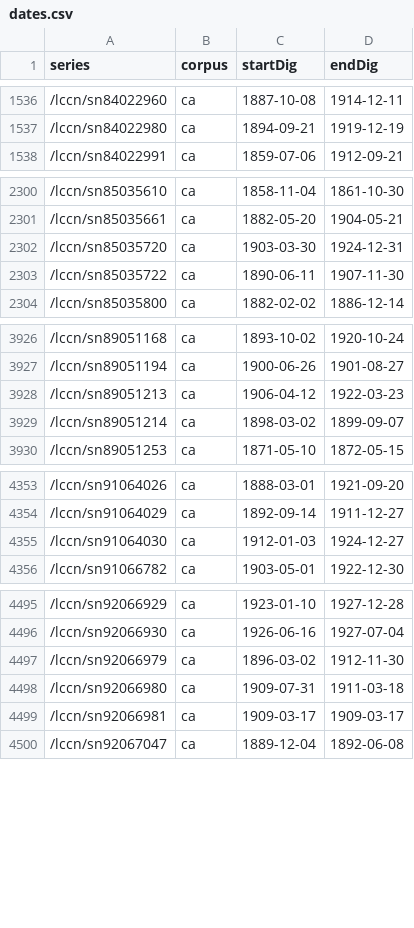
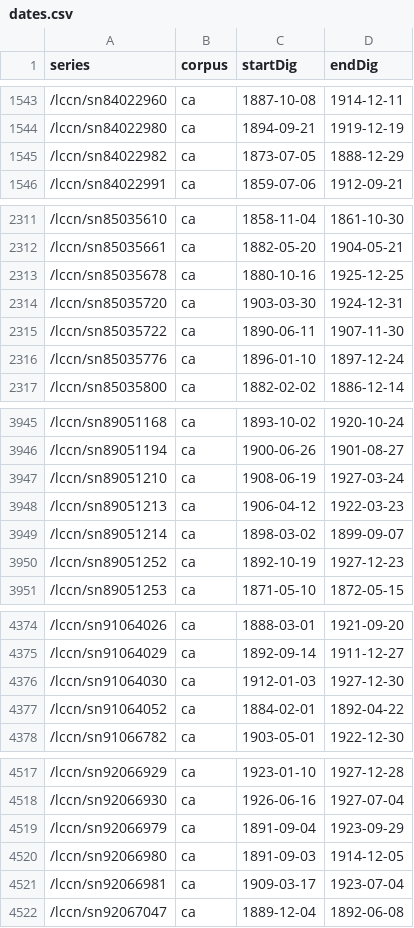
Before and after one commit to ViralTexts/newspaper-metadata, a CSV file: digitized/dates.csv, drawn as a sheet; only a part is shown, gaps mark what is left out; the diff covers the shown part only.

```diff
--- a/digitized/dates.csv
+++ b/digitized/dates.csv
@@ -1537,2 +1544,3 @@ series,corpus,startDig,endDig
 /lccn/sn84022980,ca,1894-09-21,1919-12-19
+/lccn/sn84022982,ca,1873-07-05,1888-12-29
 /lccn/sn84022991,ca,1859-07-06,1912-09-21
@@ -2301,4 +2312,6 @@ series,corpus,startDig,endDig
 /lccn/sn85035661,ca,1882-05-20,1904-05-21
+/lccn/sn85035678,ca,1880-10-16,1925-12-25
 /lccn/sn85035720,ca,1903-03-30,1924-12-31
 /lccn/sn85035722,ca,1890-06-11,1907-11-30
+/lccn/sn85035776,ca,1896-01-10,1897-12-24
 /lccn/sn85035800,ca,1882-02-02,1886-12-14
@@ -3927,4 +3946,6 @@ series,corpus,startDig,endDig
 /lccn/sn89051194,ca,1900-06-26,1901-08-27
+/lccn/sn89051210,ca,1908-06-19,1927-03-24
 /lccn/sn89051213,ca,1906-04-12,1922-03-23
 /lccn/sn89051214,ca,1898-03-02,1899-09-07
+/lccn/sn89051252,ca,1892-10-19,1927-12-23
 /lccn/sn89051253,ca,1871-05-10,1872-05-15
@@ -4354,3 +4375,4 @@ series,corpus,startDig,endDig
 /lccn/sn91064029,ca,1892-09-14,1911-12-27
-/lccn/sn91064030,ca,1912-01-03,1924-12-27
+/lccn/sn91064030,ca,1912-01-03,1927-12-30
+/lccn/sn91064052,ca,1884-02-01,1892-04-22
 /lccn/sn91066782,ca,1903-05-01,1922-12-30
@@ -4496,5 +4518,5 @@ series,corpus,startDig,endDig
 /lccn/sn92066930,ca,1926-06-16,1927-07-04
-/lccn/sn92066979,ca,1896-03-02,1912-11-30
-/lccn/sn92066980,ca,1909-07-31,1911-03-18
-/lccn/sn92066981,ca,1909-03-17,1909-03-17
+/lccn/sn92066979,ca,1891-09-04,1923-09-29
+/lccn/sn92066980,ca,1891-09-03,1914-12-05
+/lccn/sn92066981,ca,1909-03-17,1923-07-04
 /lccn/sn92067047,ca,1889-12-04,1892-06-08
```
Also changed, not shown: 17 added rows and 7 edited cells elsewhere in this file, places.csv, 1 other file.
